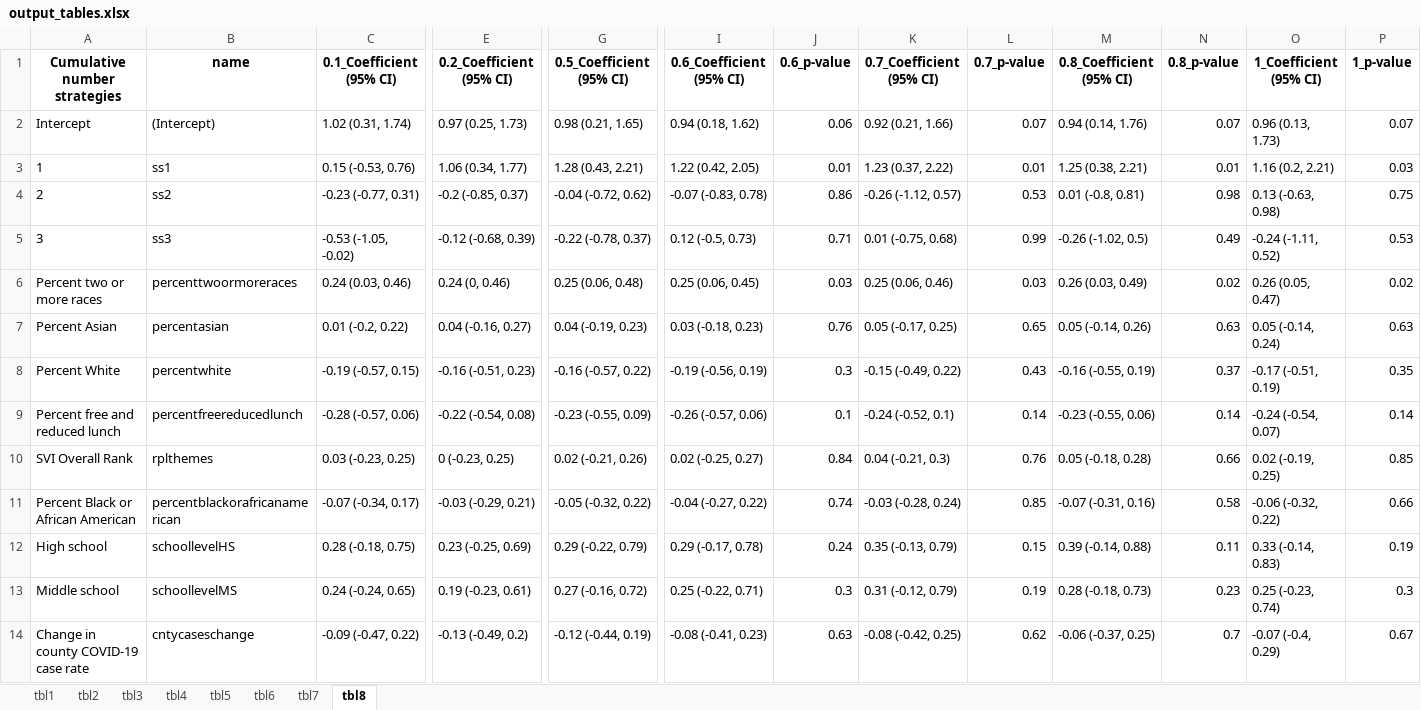
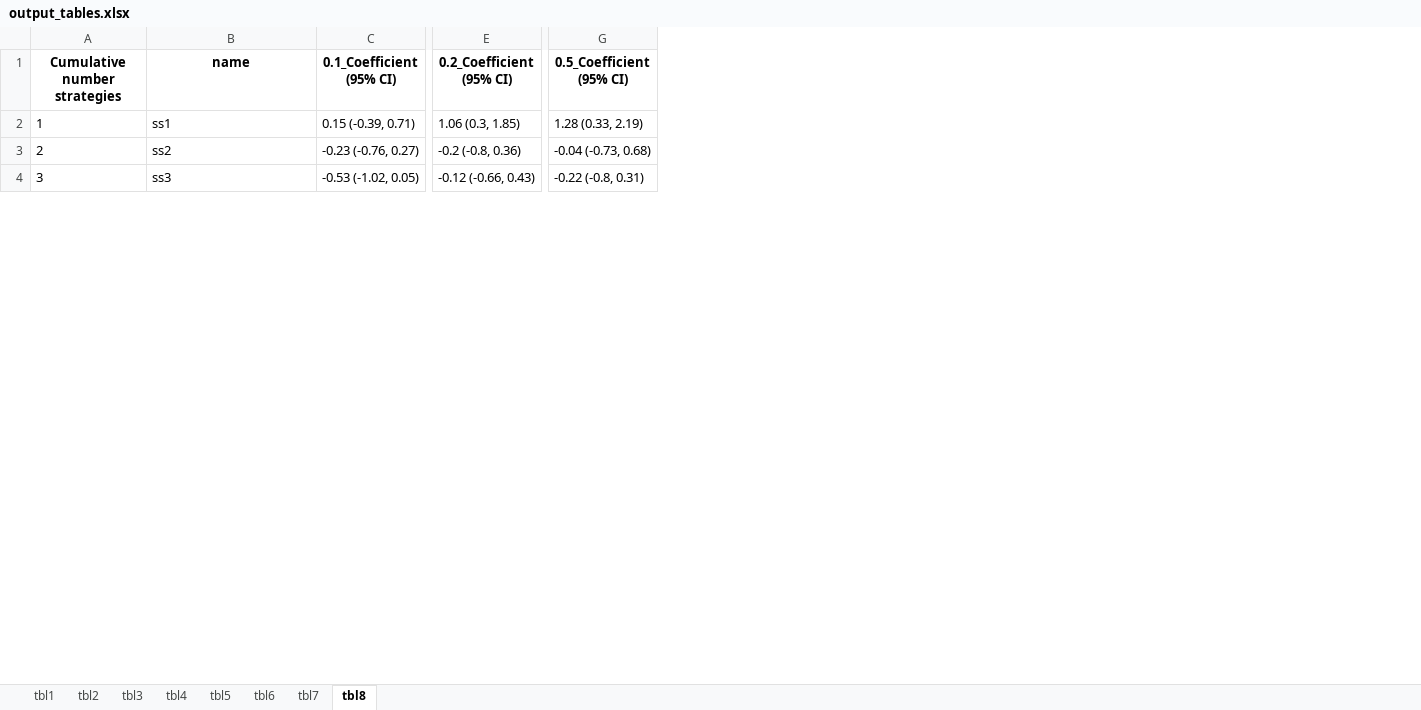
Before and after one commit to ztimpeicf/nscps_district_cases, an Excel workbook: output_tables.xlsx, sheet tbl8, drawn as a sheet; only a part is shown, gaps mark what is left out; values as stored, in another font and other column widths than the file's, no borders; removed rows and columns are numbered as before the commit, all else as after; rows hold the shown columns only; the diff covers the shown part only; the diff names each change by its address in the sheet, - before the commit and + after, or states it on an @@ line.

Commit message:
Convert report from html to word document. Add AIC, BIC, and chi-square model comparison results to final table in manuscript. Close issue #5.

```diff
--- a/output_tables.xlsx (sheet tbl8)
+++ b/output_tables.xlsx (sheet tbl8)
-column I (0.6_Coefficient (95% CI)), rows 3-5: 1.22 (0.42, 2.05) | -0.07 (-0.83, 0.78) | 0.12 (-0.5, 0.73)
-column J (0.6_p-value), rows 3-5: 0.01 | 0.86 | 0.71
-column K (0.7_Coefficient (95% CI)), rows 3-5: 1.23 (0.37, 2.22) | -0.26 (-1.12, 0.57) | 0.01 (-0.75, 0.68)
-column L (0.7_p-value), rows 3-5: 0.01 | 0.53 | 0.99
-column M (0.8_Coefficient (95% CI)), rows 3-5: 1.25 (0.38, 2.21) | 0.01 (-0.8, 0.81) | -0.26 (-1.02, 0.5)
-column N (0.8_p-value), rows 3-5: 0.01 | 0.98 | 0.49
-column O (1_Coefficient (95% CI)), rows 3-5: 1.16 (0.2, 2.21) | 0.13 (-0.63, 0.98) | -0.24 (-1.11, 0.52)
-column P (1_p-value), rows 3-5: 0.03 | 0.75 | 0.53
-row 2: Intercept | (Intercept) | 1.02 (0.31, 1.74) | 0.97 (0.25, 1.73) | 0.98 (0.21, 1.65) | 0.94 (0.18, 1.62) | 0.06 | 0.92 (0.21, 1.66) | 0.07 | 0.94 (0.14, 1.76) | 0.07 | 0.96 (0.13, 1.73) | 0.07
-C2 (0.1_Coefficient (95% CI)): 0.15 (-0.53, 0.76)
+C2 (0.1_Coefficient (95% CI)): 0.15 (-0.39, 0.71)
-E2 (0.2_Coefficient (95% CI)): 1.06 (0.34, 1.77)
+E2 (0.2_Coefficient (95% CI)): 1.06 (0.3, 1.85)
-G2 (0.5_Coefficient (95% CI)): 1.28 (0.43, 2.21)
+G2 (0.5_Coefficient (95% CI)): 1.28 (0.33, 2.19)
-C3 (0.1_Coefficient (95% CI)): -0.23 (-0.77, 0.31)
+C3 (0.1_Coefficient (95% CI)): -0.23 (-0.76, 0.27)
-E3 (0.2_Coefficient (95% CI)): -0.2 (-0.85, 0.37)
+E3 (0.2_Coefficient (95% CI)): -0.2 (-0.8, 0.36)
-G3 (0.5_Coefficient (95% CI)): -0.04 (-0.72, 0.62)
+G3 (0.5_Coefficient (95% CI)): -0.04 (-0.73, 0.68)
-C4 (0.1_Coefficient (95% CI)): -0.53 (-1.05, -0.02)
+C4 (0.1_Coefficient (95% CI)): -0.53 (-1.02, 0.05)
-E4 (0.2_Coefficient (95% CI)): -0.12 (-0.68, 0.39)
+E4 (0.2_Coefficient (95% CI)): -0.12 (-0.66, 0.43)
-G4 (0.5_Coefficient (95% CI)): -0.22 (-0.78, 0.37)
+G4 (0.5_Coefficient (95% CI)): -0.22 (-0.8, 0.31)
-row 6: Percent two or more races | percenttwoormoreraces | 0.24 (0.03, 0.46) | 0.24 (0, 0.46) | 0.25 (0.06, 0.48) | 0.25 (0.06, 0.45) | 0.03 | 0.25 (0.06, 0.46) | 0.03 | 0.26 (0.03, 0.49) | 0.02 | 0.26 (0.05, 0.47) | 0.02
-row 7: Percent Asian | percentasian | 0.01 (-0.2, 0.22) | 0.04 (-0.16, 0.27) | 0.04 (-0.19, 0.23) | 0.03 (-0.18, 0.23) | 0.76 | 0.05 (-0.17, 0.25) | 0.65 | 0.05 (-0.14, 0.26) | 0.63 | 0.05 (-0.14, 0.24) | 0.63
-row 8: Percent White | percentwhite | -0.19 (-0.57, 0.15) | -0.16 (-0.51, 0.23) | -0.16 (-0.57, 0.22) | -0.19 (-0.56, 0.19) | 0.3 | -0.15 (-0.49, 0.22) | 0.43 | -0.16 (-0.55, 0.19) | 0.37 | -0.17 (-0.51, 0.19) | 0.35
-row 9: Percent free and reduced lunch | percentfreereducedlunch | -0.28 (-0.57, 0.06) | -0.22 (-0.54, 0.08) | -0.23 (-0.55, 0.09) | -0.26 (-0.57, 0.06) | 0.1 | -0.24 (-0.52, 0.1) | 0.14 | -0.23 (-0.55, 0.06) | 0.14 | -0.24 (-0.54, 0.07) | 0.14
-row 10: SVI Overall Rank | rplthemes | 0.03 (-0.23, 0.25) | 0 (-0.23, 0.25) | 0.02 (-0.21, 0.26) | 0.02 (-0.25, 0.27) | 0.84 | 0.04 (-0.21, 0.3) | 0.76 | 0.05 (-0.18, 0.28) | 0.66 | 0.02 (-0.19, 0.25) | 0.85
-row 11: Percent Black or African American | percentblackorafricanamerican | -0.07 (-0.34, 0.17) | -0.03 (-0.29, 0.21) | -0.05 (-0.32, 0.22) | -0.04 (-0.27, 0.22) | 0.74 | -0.03 (-0.28, 0.24) | 0.85 | -0.07 (-0.31, 0.16) | 0.58 | -0.06 (-0.32, 0.22) | 0.66
-row 12: High school | schoollevelHS | 0.28 (-0.18, 0.75) | 0.23 (-0.25, 0.69) | 0.29 (-0.22, 0.79) | 0.29 (-0.17, 0.78) | 0.24 | 0.35 (-0.13, 0.79) | 0.15 | 0.39 (-0.14, 0.88) | 0.11 | 0.33 (-0.14, 0.83) | 0.19
-row 13: Middle school | schoollevelMS | 0.24 (-0.24, 0.65) | 0.19 (-0.23, 0.61) | 0.27 (-0.16, 0.72) | 0.25 (-0.22, 0.71) | 0.3 | 0.31 (-0.12, 0.79) | 0.19 | 0.28 (-0.18, 0.73) | 0.23 | 0.25 (-0.23, 0.74) | 0.3
-row 14: Change in county COVID-19 case rate | cntycaseschange | -0.09 (-0.47, 0.22) | -0.13 (-0.49, 0.2) | -0.12 (-0.44, 0.19) | -0.08 (-0.41, 0.23) | 0.63 | -0.08 (-0.42, 0.25) | 0.62 | -0.06 (-0.37, 0.25) | 0.7 | -0.07 (-0.4, 0.29) | 0.67
```
Also changed, not shown: 3 added rows, 3 removed rows, 5 edited cells and cell formats elsewhere in this sheet, cumulative_results.xlsx, 9 other files.
